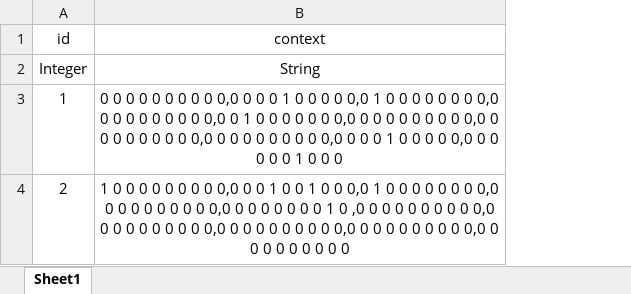
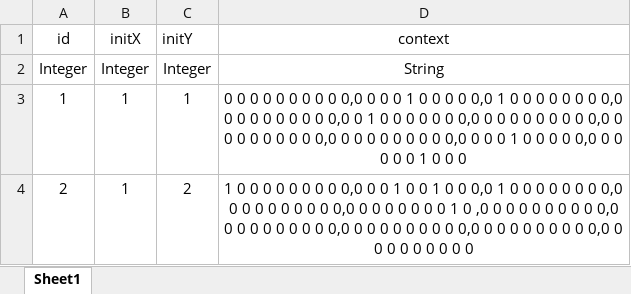
Before and after one commit to xuxinstyle/newgame, an Excel workbook: src/main/resources/resource/MapResource.xlsx, sheet Sheet1, drawn as a sheet; values as stored, in another font and other column widths than the file's, no borders; the diff names each change by its address in the sheet, - before the commit and + after, or states it on an @@ line.

```diff
--- a/src/main/resources/resource/MapResource.xlsx (sheet Sheet1)
+++ b/src/main/resources/resource/MapResource.xlsx (sheet Sheet1)
+column B (initX), rows 2-4: Integer | 1 | 1
+column C (initY), rows 2-4: Integer | 1 | 2
```
Also changed, not shown: 2 other files.
